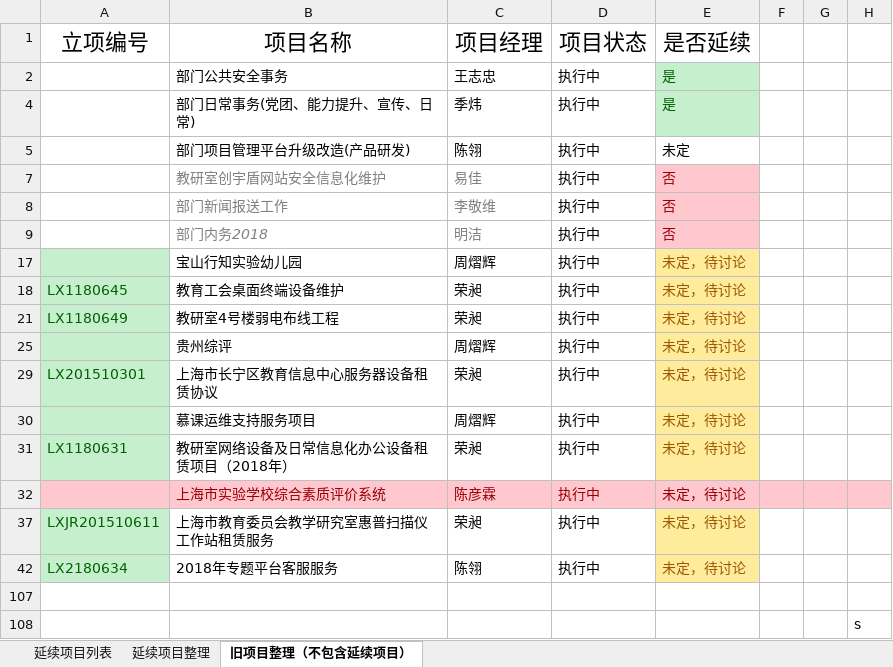
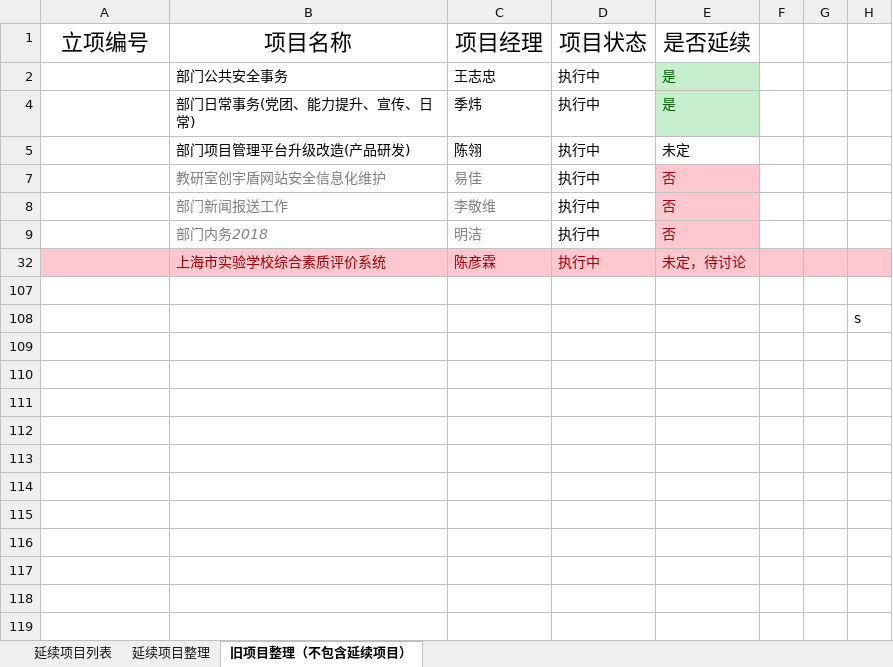
Before and after one commit to MaddysTeam/SuperTask, an Excel workbook: SuperTask.Site/中小学事业部项目列表整理（20190212）.xlsx, sheet 旧项目整理（不包含延续项目）, drawn as a sheet; values as stored, in another font and other column widths than the file's, no borders; the diff names each change by its address in the sheet, - before the commit and + after, or states it on an @@ line.

```diff
--- a/SuperTask.Site/中小学事业部项目列表整理（20190212）.xlsx (sheet 旧项目整理（不包含延续项目）)
+++ b/SuperTask.Site/中小学事业部项目列表整理（20190212）.xlsx (sheet 旧项目整理（不包含延续项目）)
-row 17:  | 宝山行知实验幼儿园 | 周熠辉 | 执行中 | 未定，待讨论
-row 18: LX1180645 | 教育工会桌面终端设备维护 | 荣昶 | 执行中 | 未定，待讨论
-row 21: LX1180649 | 教研室4号楼弱电布线工程 | 荣昶 | 执行中 | 未定，待讨论
-row 25:  | 贵州综评 | 周熠辉 | 执行中 | 未定，待讨论
-row 29: LX201510301 | 上海市长宁区教育信息中心服务器设备租赁协议 | 荣昶 | 执行中 | 未定，待讨论
-row 30:  | 慕课运维支持服务项目 | 周熠辉 | 执行中 | 未定，待讨论
-row 31: LX1180631 | 教研室网络设备及日常信息化办公设备租赁项目（2018年） | 荣昶 | 执行中 | 未定，待讨论
-row 37: LXJR201510611 | 上海市教育委员会教学研究室惠普扫描仪工作站租赁服务 | 荣昶 | 执行中 | 未定，待讨论
-row 42: LX2180634 | 2018年专题平台客服服务 | 陈翎 | 执行中 | 未定，待讨论
```
Also changed, not shown: hidden cells, 5 other files.
